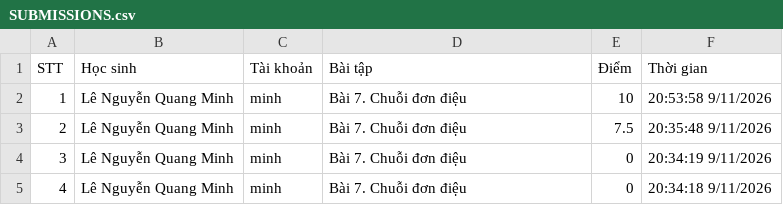
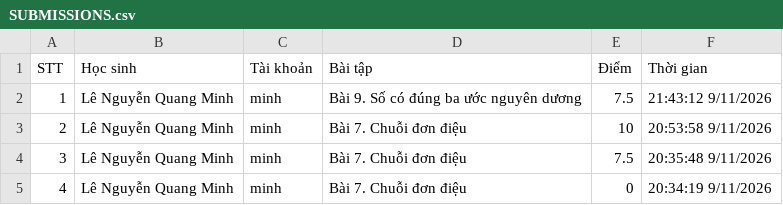
Before and after one commit to thefuong119/ai-python-thcs, a CSV file: SUBMISSIONS.csv, drawn as a sheet; only a part is shown; the shorter side is filled out with more unchanged rows; addresses are those after the commit; the diff names each change by its address in the sheet, - before the commit and + after, or states it on an @@ line.

Commit message:
[Submissions] Cập nhật 21:43:14 9/11/2026

```diff
--- a/SUBMISSIONS.csv
+++ b/SUBMISSIONS.csv
+row 2: 1 | Lê Nguyễn Quang Minh | minh | Bài 9. Số có đúng ba ước nguyên dương | 7.5 | 21:43:12 9/11/2026
@@ column A (STT) renumbered from row 3 down @@
```
